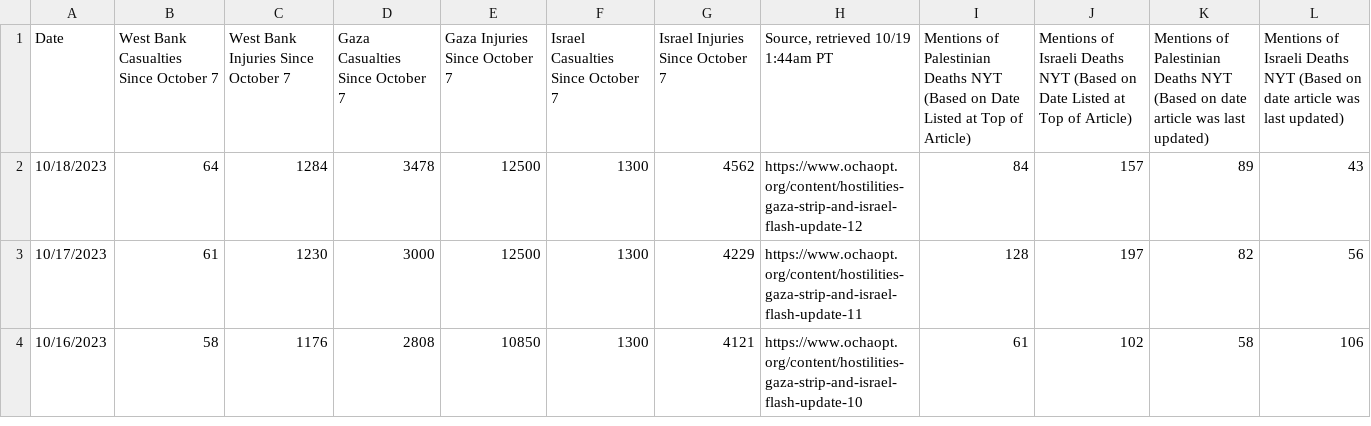
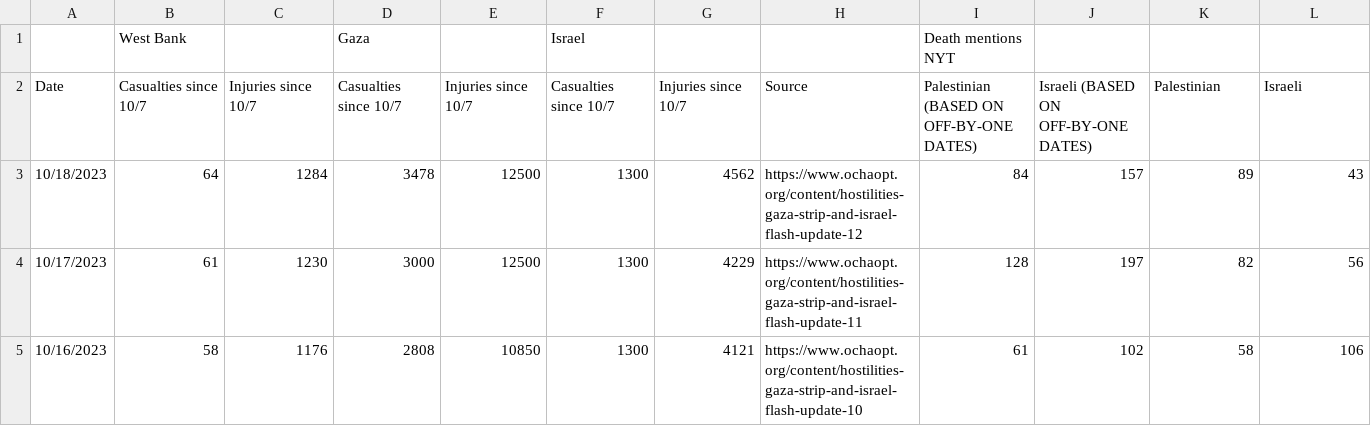
Before and after one commit to hollyjackson/casualty_mentions_nyt, a CSV file: ocha_data_comparison.csv, drawn as a sheet; only a part is shown.

Commit message:
Add files via upload

```diff
--- a/ocha_data_comparison.csv
+++ b/ocha_data_comparison.csv
@@ -1,2 +1,3 @@
-Date,West Bank Casualties Since October 7,West Bank Injuries Since October 7,Gaza Casualties Since October 7,Gaza Injuries Since October 7,Israel Casualties Since October 7,Israel Injuries Since October 7,"Source, retrieved 10/19 1:44am PT",Mentions of Palestinian Deaths NYT (Based on Date Listed at Top of Article),Mentions of Israeli Deaths NYT (Based on Date Listed at Top of Article),Mentions of Palestinian Deaths NYT (Based on date article was last updated),Mentions of Israeli Deaths NYT (Based on date article was last updated)
+,West Bank,,Gaza,,Israel,,,Death mentions NYT,,,
+Date,Casualties since 10/7,Injuries since 10/7,Casualties since 10/7,Injuries since 10/7,Casualties since 10/7,Injuries since 10/7,Source,Palestinian (BASED ON OFF-BY-ONE DATES),Israeli (BASED ON OFF-BY-ONE DATES),Palestinian,Israeli
 10/18/2023,64,1284,3478,12500,1300,4562,https://www.ochaopt.org/content/hostilities-gaza-strip-and-israel-flash-update-12,84,157,89,43
```
